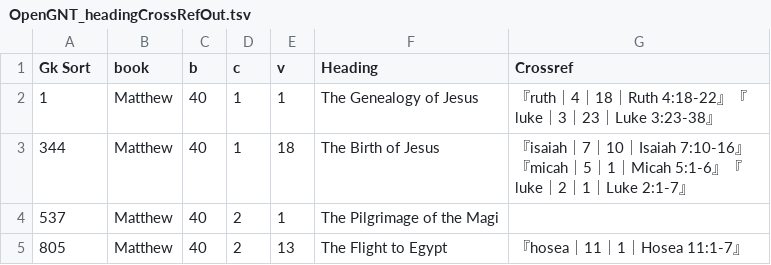
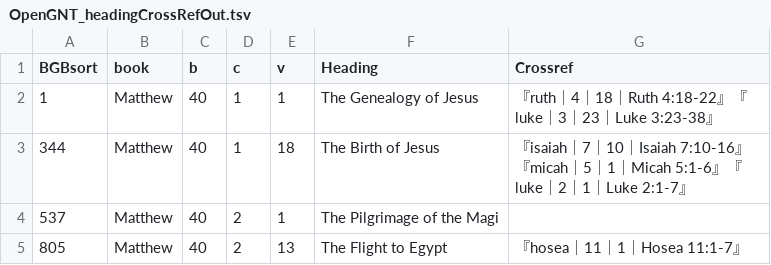
Before and after one commit to eliranwong/OpenGNT, a TSV file: OpenGNT_headingCrossRefOut.tsv, drawn as a sheet; only a part is shown.

Commit message:
Update OpenGNT_headingCrossRefOut.tsv

```diff
--- a/OpenGNT_headingCrossRefOut.tsv
+++ b/OpenGNT_headingCrossRefOut.tsv
@@ -1,2 +1,2 @@
-Gk Sort	book	b	c	v	Heading	Crossref
+BGBsort	book	b	c	v	Heading	Crossref
 1	Matthew	40	1	1	The Genealogy of Jesus	『ruth｜4｜18｜Ruth 4:18-22』『luke｜3｜23｜Luke 3:23-38』
```
